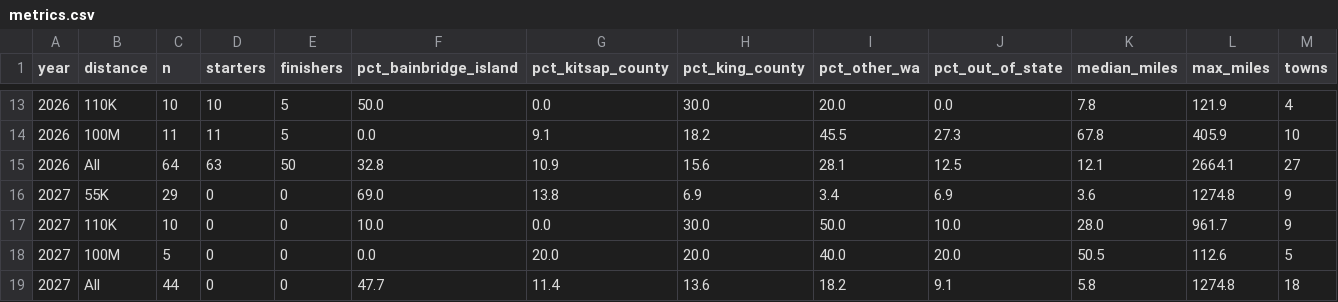
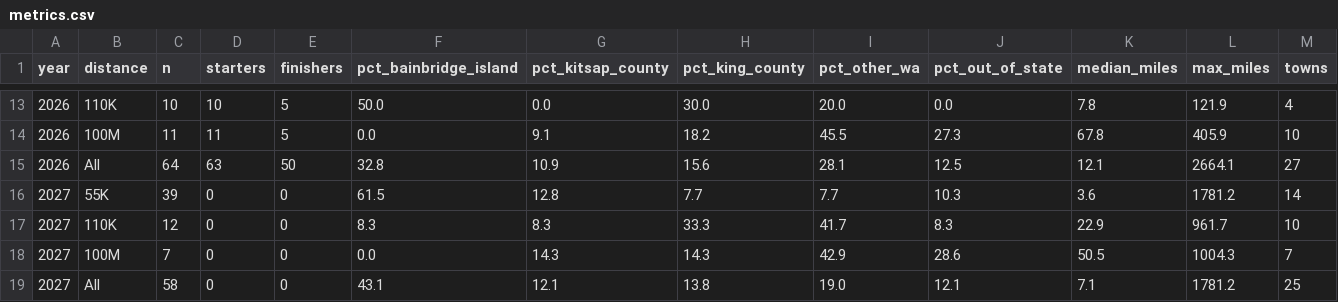
Before and after one commit to BURT-100/burt-origins, a CSV file: data/metrics.csv, drawn as a sheet; only a part is shown, gaps mark what is left out; the diff covers the shown part only.

```diff
--- a/data/metrics.csv
+++ b/data/metrics.csv
@@ -15,5 +15,5 @@ year,distance,n,starters,finishers,pct_bainbridge_island,pct_kitsap_county,pct_k
 2026,All,64,63,50,32.8,10.9,15.6,28.1,12.5,12.1,2664.1,27
-2027,55K,29,0,0,69.0,13.8,6.9,3.4,6.9,3.6,1274.8,9
-2027,110K,10,0,0,10.0,0.0,30.0,50.0,10.0,28.0,961.7,9
-2027,100M,5,0,0,0.0,20.0,20.0,40.0,20.0,50.5,112.6,5
-2027,All,44,0,0,47.7,11.4,13.6,18.2,9.1,5.8,1274.8,18
+2027,55K,39,0,0,61.5,12.8,7.7,7.7,10.3,3.6,1781.2,14
+2027,110K,12,0,0,8.3,8.3,33.3,41.7,8.3,22.9,961.7,10
+2027,100M,7,0,0,0.0,14.3,14.3,42.9,28.6,50.5,1004.3,7
+2027,All,58,0,0,43.1,12.1,13.8,19.0,12.1,7.1,1781.2,25
```
Also changed, not shown: 29 edited cells elsewhere in this file, data/public/runners.csv, 3 other files.
